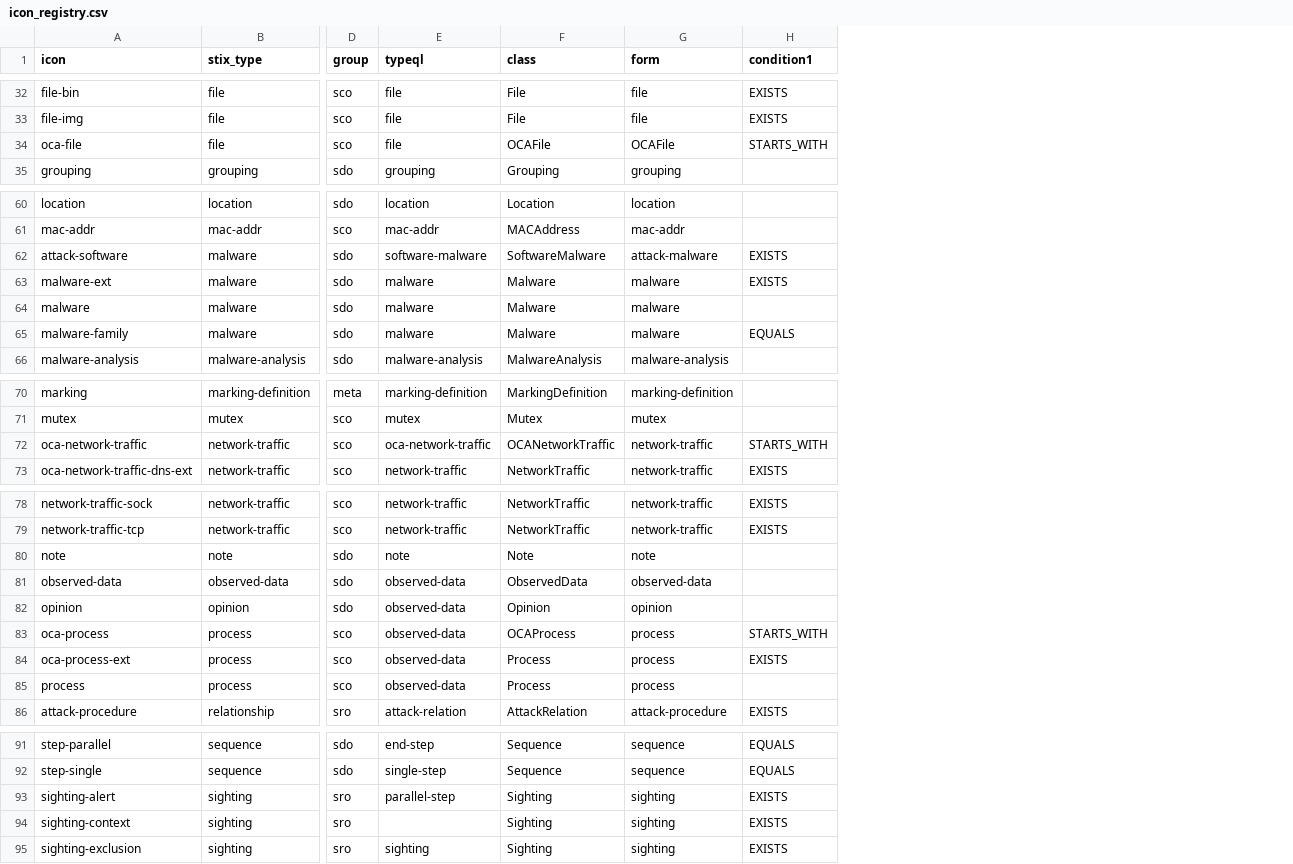
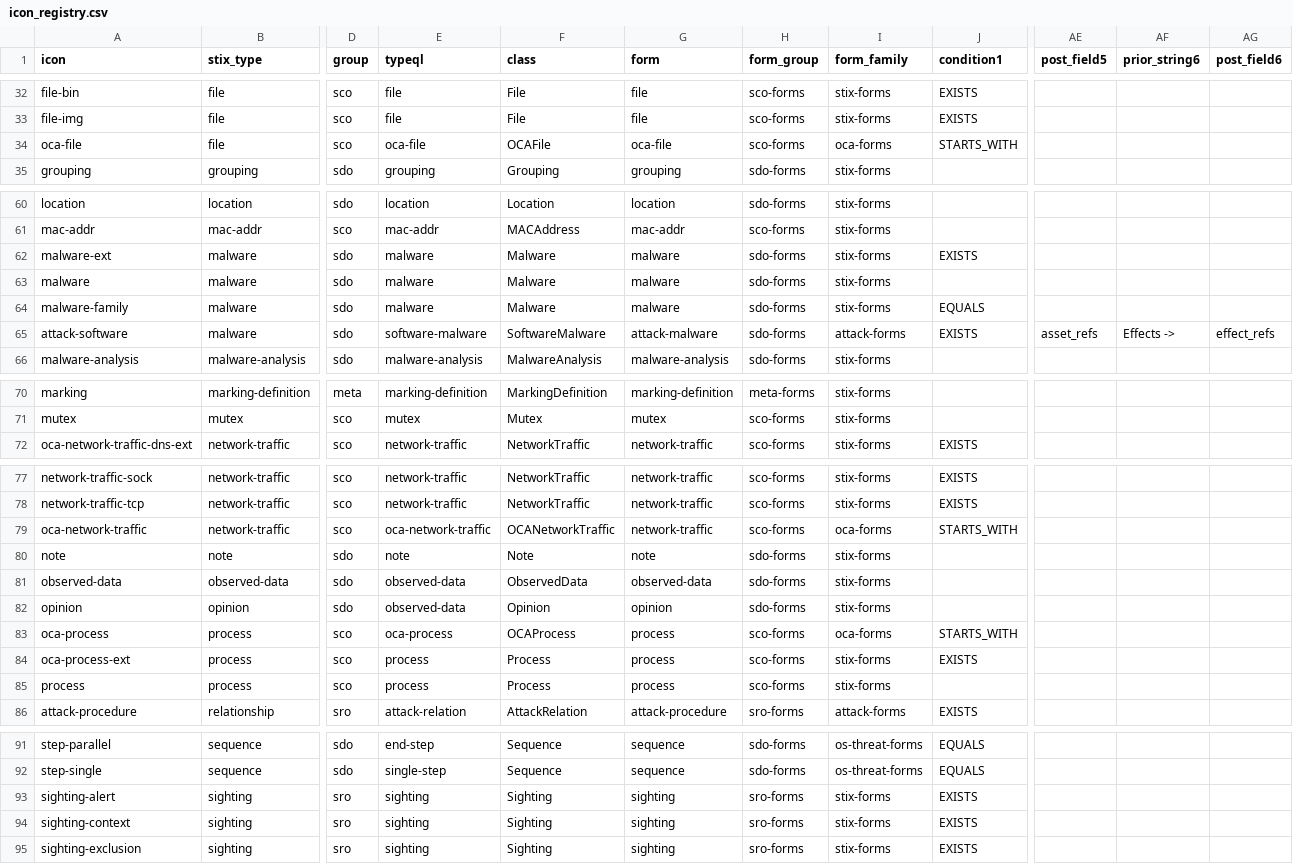
Before and after one commit to typerefinery-ai/brett_blocks, a CSV file: Block_Families/General/_library/icon_registry.csv, drawn as a sheet; only a part is shown, gaps mark what is left out; the diff covers the shown part only; the diff names each change by its address in the sheet, - before the commit and + after, or states it on an @@ line.

```diff
--- a/Block_Families/General/_library/icon_registry.csv
+++ b/Block_Families/General/_library/icon_registry.csv
+column H (form_group), rows 32-35: sco-forms | sco-forms | sco-forms | sdo-forms; rows 60-64: sdo-forms | sco-forms | sdo-forms | sdo-forms | sdo-forms; row 66: sdo-forms; rows 70-72: meta-forms | sco-forms | sco-forms; rows 77-78: sco-forms | sco-forms; rows 80-86: sdo-forms | sdo-forms | sdo-forms | sco-forms | sco-forms | sco-forms | sro-forms; rows 91-95: sdo-forms | sdo-forms | sro-forms | sro-forms | sro-forms
+column I (form_family), rows 32-35: stix-forms | stix-forms | oca-forms | stix-forms; rows 60-64: all stix-forms; row 66: stix-forms; rows 70-72: all stix-forms; rows 77-78: stix-forms | stix-forms; rows 80-86: stix-forms | stix-forms | stix-forms | oca-forms | stix-forms | stix-forms | attack-forms; rows 91-95: os-threat-forms | os-threat-forms | stix-forms | stix-forms | stix-forms
+column AE (post_field5), empty
+column AF (prior_string6), empty
+column AG (post_field6), empty
-E34 (typeql): file
+E34 (typeql): oca-file
-G34 (form): OCAFile
+G34 (form): oca-file
@@ row 62 moved to row 65: attack-software @@
@@ row 72 moved to row 79: oca-network-traffic @@
-E83 (typeql): observed-data
+E83 (typeql): oca-process
-E84:E85 (typeql): observed-data
+E84:E85 (typeql): process
-E93 (typeql): parallel-step
+E93 (typeql): sighting
-E94 (typeql): (empty)
+E94 (typeql): sighting
```
Also changed, not shown: 1 added row, 1 removed row, 4 moved rows and 8 edited cells elsewhere in this file, 7 other files.
